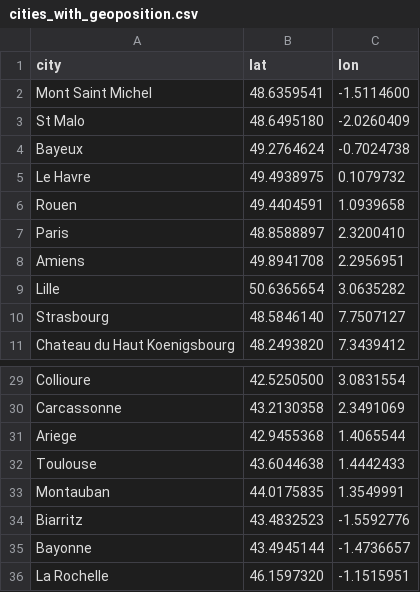
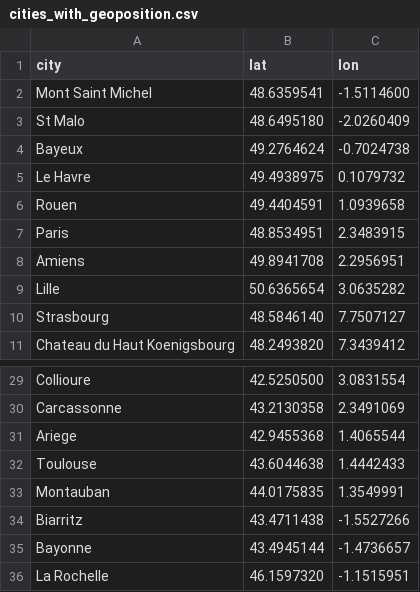
Before and after one commit to paezxavi/jedha_kayak_project, a CSV file: cities_with_geoposition.csv, drawn as a sheet; only a part is shown, gaps mark what is left out.

```diff
--- a/cities_with_geoposition.csv
+++ b/cities_with_geoposition.csv
@@ -6,3 +6,3 @@ Le Havre,49.4938975,0.1079732
 Rouen,49.4404591,1.0939658
-Paris,48.8588897,2.3200410
+Paris,48.8534951,2.3483915
 Amiens,49.8941708,2.2956951
@@ -33,3 +33,3 @@ Toulouse,43.6044638,1.4442433
 Montauban,44.0175835,1.3549991
-Biarritz,43.4832523,-1.5592776
+Biarritz,43.4711438,-1.5527266
 Bayonne,43.4945144,-1.4736657
```
Also changed, not shown: weather_forecast.csv, weather_forecast_with_score.csv, 6 other files.
